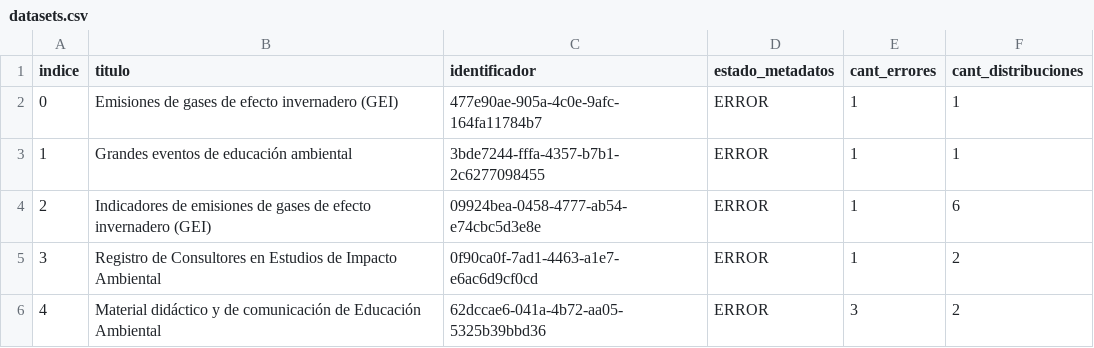
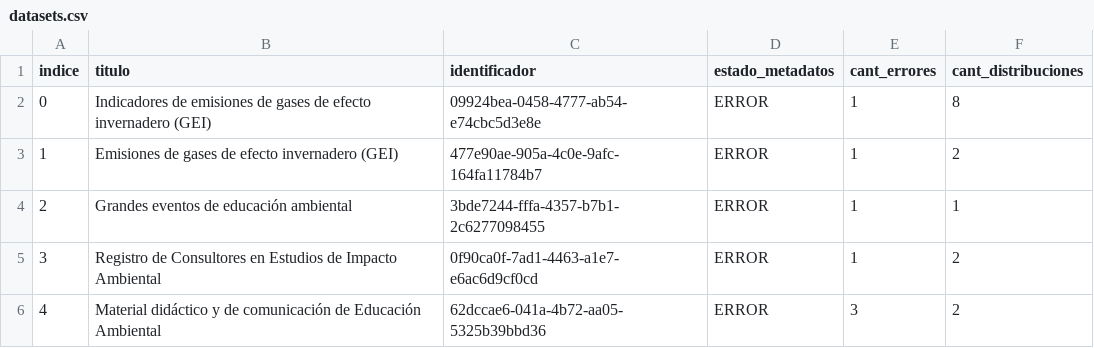
Before and after one commit to kant/libreria-catalogos, a CSV file: ambiente/datasets.csv, drawn as a sheet; only a part is shown; removed rows and columns are numbered as before the commit, all else as after; the diff names each change by its address in the sheet, - before the commit and + after, or states it on an @@ line.

Commit message:
Modifico archivo ambiente/datasets.csv según cambios del 2017-09-07

```diff
--- a/ambiente/datasets.csv
+++ b/ambiente/datasets.csv
+row 2: 0 | Indicadores de emisiones de gases de efecto invernadero (GEI) | 09924bea-0458-4777-ab54-e74cbc5d3e8e | ERROR | 1 | 8
@@ column A (indice) renumbered between rows 3 and 4 @@
-F3 (cant_distribuciones): 1
+F3 (cant_distribuciones): 2
-row 4: 2 | Indicadores de emisiones de gases de efecto invernadero (GEI) | 09924bea-0458-4777-ab54-e74cbc5d3e8e | ERROR | 1 | 6
```
